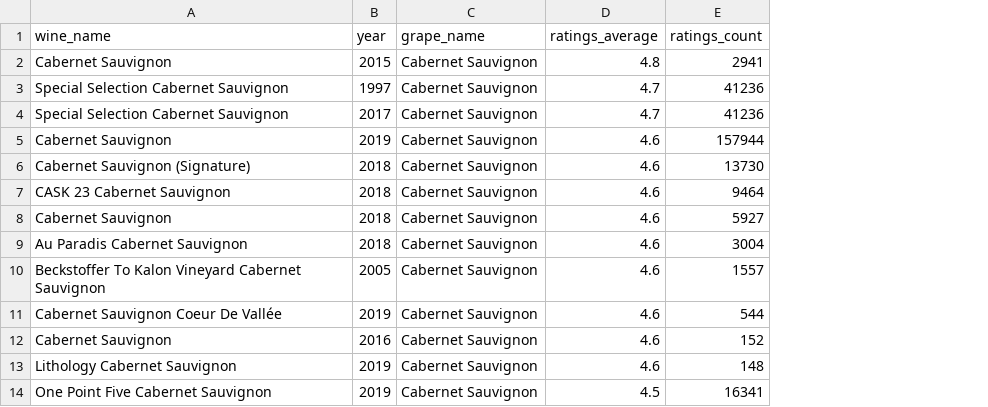
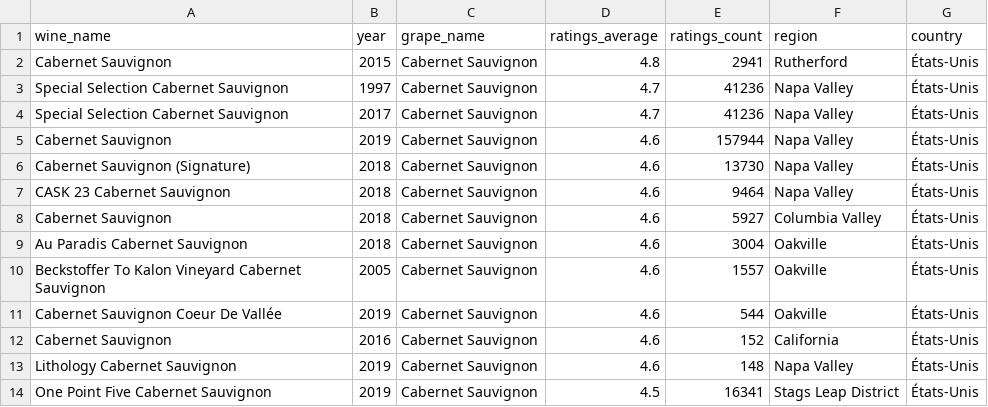
Before and after one commit to AlisherJard/Wiwino_project, a CSV file: CSVs/question5.csv, drawn as a sheet; only a part is shown; the diff names each change by its address in the sheet, - before the commit and + after, or states it on an @@ line.

Commit message:
Update the query and csv files related to question 5. Update the visualization related to question 2. Add two visualization to answer question 5.

```diff
--- a/CSVs/question5.csv
+++ b/CSVs/question5.csv
+column F (region), rows 2-14: Rutherford | Napa Valley | Napa Valley | Napa Valley | Napa Valley | Napa Valley | Columbia Valley | Oakville | Oakville | Oakville | California | Napa Valley | Stags Leap District
+column G (country), rows 2-14: all États-Unis
```
Also changed, not shown: 4 other files.
